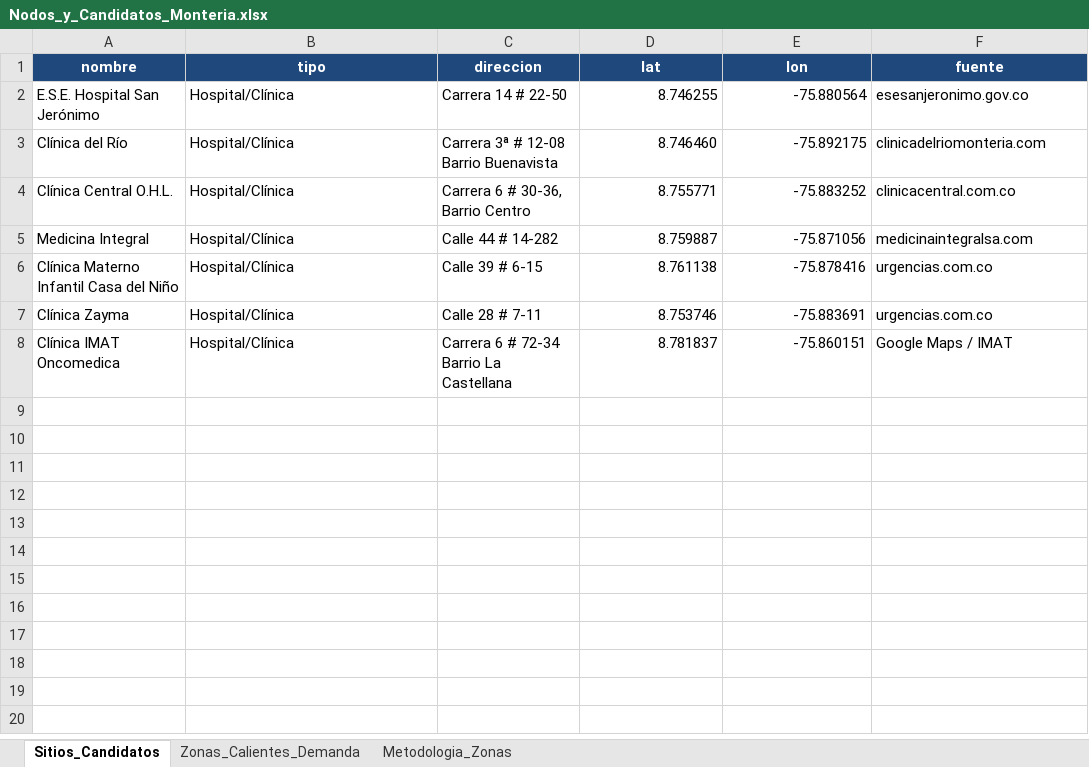
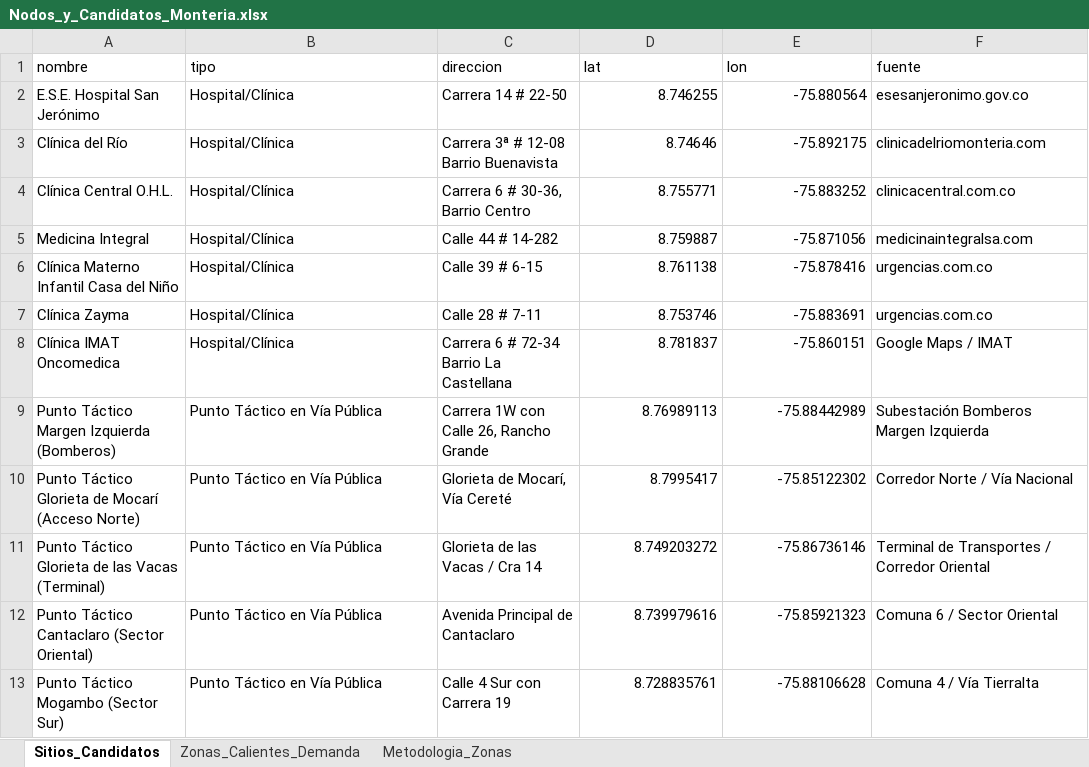
Before and after one commit to proyectoupb2026-lgtm/Proyecto-integrador-2, an Excel workbook: Nodos_y_Candidatos_Monteria.xlsx, sheet Sitios_Candidatos, drawn as a sheet; values as stored, in another font and other column widths than the file's, no borders; the diff names each change by its address in the sheet, - before the commit and + after, or states it on an @@ line.

```diff
--- a/Nodos_y_Candidatos_Monteria.xlsx (sheet Sitios_Candidatos)
+++ b/Nodos_y_Candidatos_Monteria.xlsx (sheet Sitios_Candidatos)
@@ A1:F1 fill: #1F497D → none, bold: on → off, text colour: #FFFFFF → black, alignment: center → left @@
-D3 (lat): 8.746460
+D3 (lat): 8.74646
+row 9: Punto Táctico Margen Izquierda (Bomberos) | Punto Táctico en Vía Pública | Carrera 1W con Calle 26, Rancho Grande | 8.76989113 | -75.88442989 | Subestación Bomberos Margen Izquierda
+row 10: Punto Táctico Glorieta de Mocarí (Acceso Norte) | Punto Táctico en Vía Pública | Glorieta de Mocarí, Vía Cereté | 8.7995417 | -75.85122302 | Corredor Norte / Vía Nacional
+row 11: Punto Táctico Glorieta de las Vacas (Terminal) | Punto Táctico en Vía Pública | Glorieta de las Vacas / Cra 14 | 8.749203272 | -75.86736146 | Terminal de Transportes / Corredor Oriental
+row 12: Punto Táctico Cantaclaro (Sector Oriental) | Punto Táctico en Vía Pública | Avenida Principal de Cantaclaro | 8.739979616 | -75.85921323 | Comuna 6 / Sector Oriental
+row 13: Punto Táctico Mogambo (Sector Sur) | Punto Táctico en Vía Pública | Calle 4 Sur con Carrera 19 | 8.728835761 | -75.88106628 | Comuna 4 / Vía Tierralta
```
Also changed, not shown: sheet Zonas_Calientes_Demanda, sheet Metodologia_Zonas, 14 other files.
